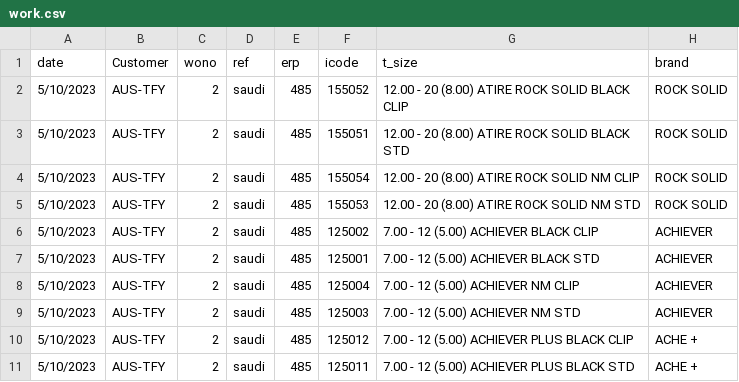
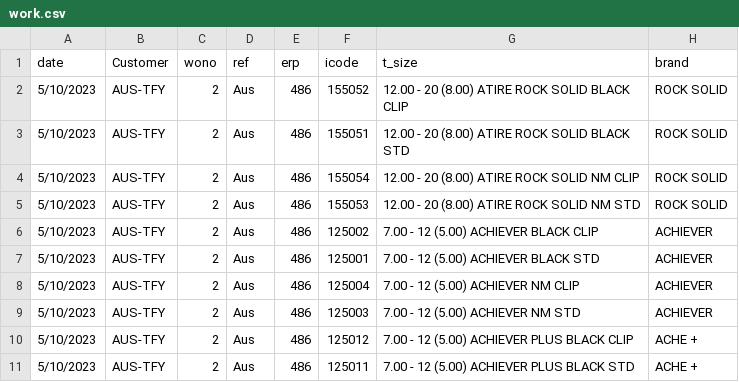
Before and after one commit to Bishan00/planing, a CSV file: task_management/work.csv, drawn as a sheet; only a part is shown; the diff names each change by its address in the sheet, - before the commit and + after, or states it on an @@ line.

```diff
--- a/task_management/work.csv
+++ b/task_management/work.csv
-D2:D11 (ref): saudi
+D2:D11 (ref): Aus
-E2:E11 (erp): 485
+E2:E11 (erp): 486
```
Also changed, not shown: 2 other files.
